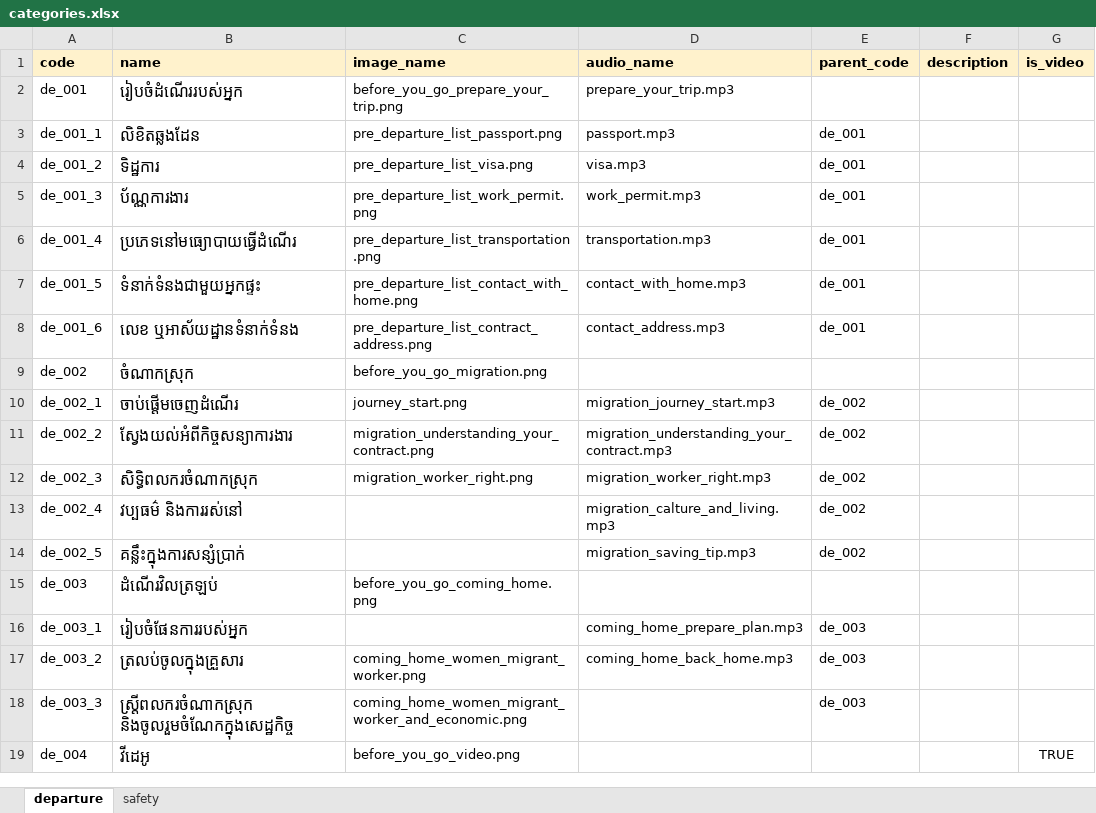
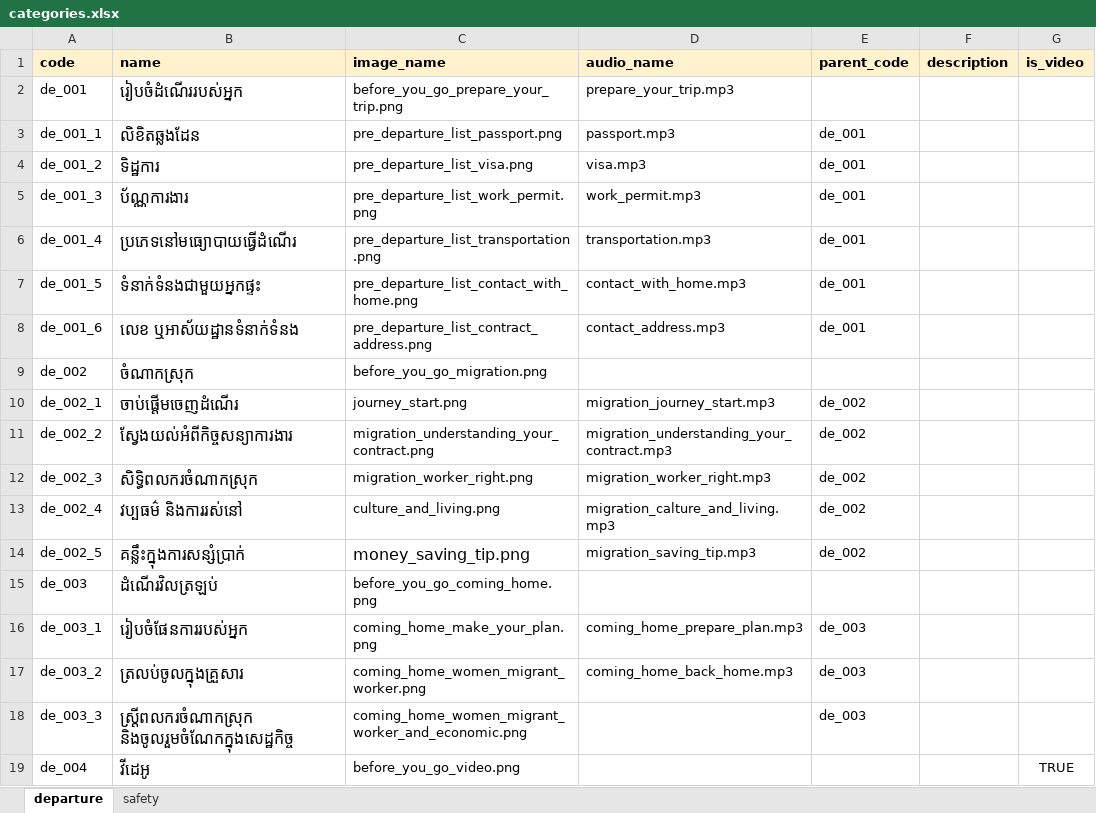
Before and after one commit to kawsangs/migrant-worker-rails, an Excel workbook: lib/samples/assets/csv/categories.xlsx, sheet departure, drawn as a sheet; only a part is shown; values as stored, in another font and other column widths than the file's, no borders; charts and pictures not drawn; the diff names each change by its address in the sheet, - before the commit and + after, or states it on an @@ line.

Commit message:
Category: update missing image

```diff
--- a/lib/samples/assets/csv/categories.xlsx (sheet departure)
+++ b/lib/samples/assets/csv/categories.xlsx (sheet departure)
-C13 (image_name): (empty)
+C13 (image_name): culture_and_living.png
-C14 (image_name): (empty)
+C14 (image_name): money_saving_tip.png
-C16 (image_name): (empty)
+C16 (image_name): coming_home_make_your_plan.png
```
Also changed, not shown: sheet safety.
